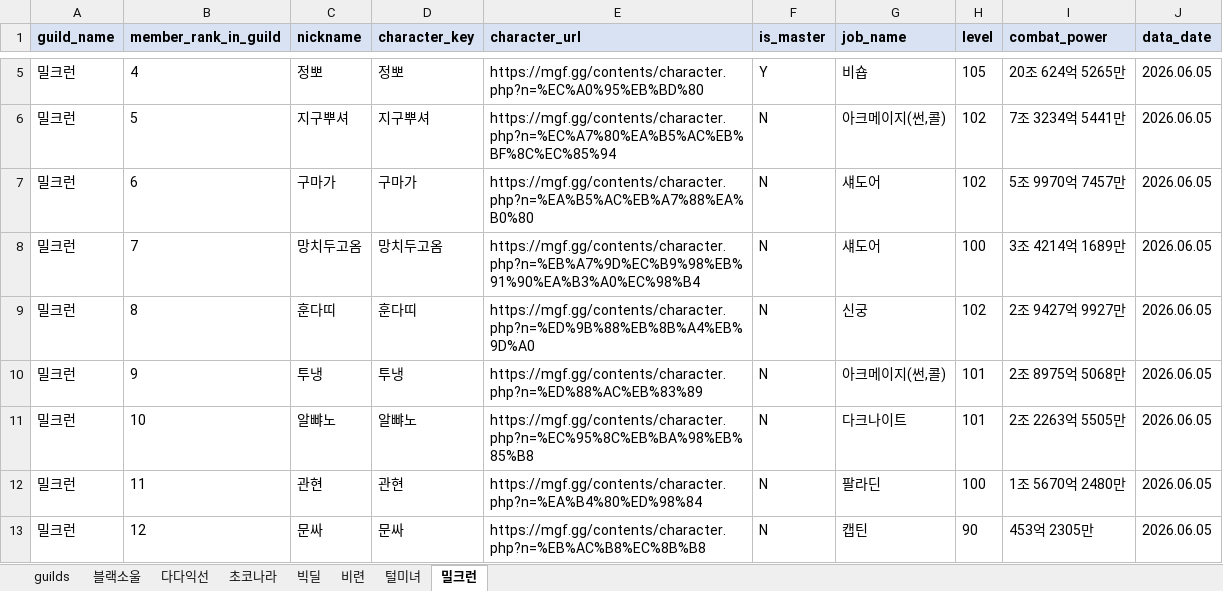
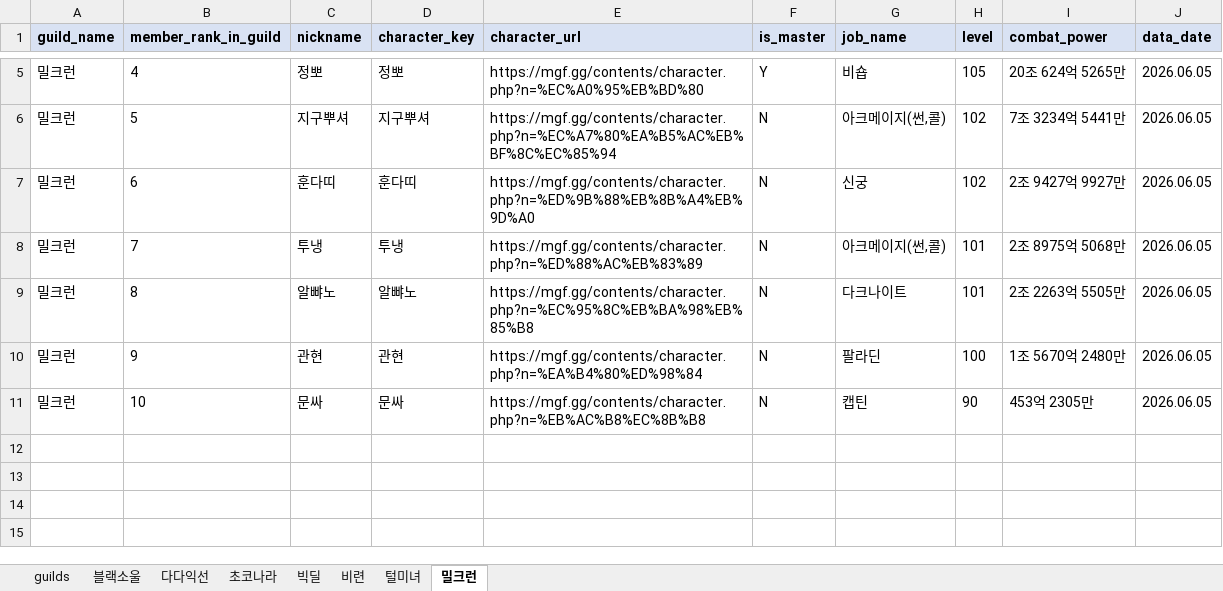
Before and after one commit to pogas/mgf_guild_match, an Excel workbook: reports/빅딜/빅딜_training_mgf_report.xlsx, sheet 밀크런, drawn as a sheet; only a part is shown, gaps mark what is left out; values as stored, in another font and other column widths than the file's, no borders; the diff names each change by its address in the sheet, - before the commit and + after, or states it on an @@ line.

```diff
--- a/reports/빅딜/빅딜_training_mgf_report.xlsx (sheet 밀크런)
+++ b/reports/빅딜/빅딜_training_mgf_report.xlsx (sheet 밀크런)
-C7 (nickname): 구마가
+C7 (nickname): 훈다띠
-D7 (character_key): 구마가
+D7 (character_key): 훈다띠
-E7 (character_url): https://mgf.gg/contents/character.php?n=%EA%B5%AC%EB%A7%88%EA%B0%80
+E7 (character_url): https://mgf.gg/contents/character.php?n=%ED%9B%88%EB%8B%A4%EB%9D%A0
-G7 (job_name): 섀도어
+G7 (job_name): 신궁
-I7 (combat_power): 5조 9970억 7457만
+I7 (combat_power): 2조 9427억 9927만
-C8 (nickname): 망치두고옴
+C8 (nickname): 투냉
-D8 (character_key): 망치두고옴
+D8 (character_key): 투냉
-E8 (character_url): https://mgf.gg/contents/character.php?n=%EB%A7%9D%EC%B9%98%EB%91%90%EA%B3%A0%EC%98%B4
+E8 (character_url): https://mgf.gg/contents/character.php?n=%ED%88%AC%EB%83%89
-G8 (job_name): 섀도어
+G8 (job_name): 아크메이지(썬,콜)
-H8 (level): 100
+H8 (level): 101
-I8 (combat_power): 3조 4214억 1689만
+I8 (combat_power): 2조 8975억 5068만
-C9 (nickname): 훈다띠
+C9 (nickname): 알뺘노
-D9 (character_key): 훈다띠
+D9 (character_key): 알뺘노
-E9 (character_url): https://mgf.gg/contents/character.php?n=%ED%9B%88%EB%8B%A4%EB%9D%A0
+E9 (character_url): https://mgf.gg/contents/character.php?n=%EC%95%8C%EB%BA%98%EB%85%B8
-G9 (job_name): 신궁
+G9 (job_name): 다크나이트
-H9 (level): 102
+H9 (level): 101
-I9 (combat_power): 2조 9427억 9927만
+I9 (combat_power): 2조 2263억 5505만
-C10 (nickname): 투냉
+C10 (nickname): 관현
-D10 (character_key): 투냉
+D10 (character_key): 관현
-E10 (character_url): https://mgf.gg/contents/character.php?n=%ED%88%AC%EB%83%89
+E10 (character_url): https://mgf.gg/contents/character.php?n=%EA%B4%80%ED%98%84
-G10 (job_name): 아크메이지(썬,콜)
+G10 (job_name): 팔라딘
-H10 (level): 101
+H10 (level): 100
-I10 (combat_power): 2조 8975억 5068만
+I10 (combat_power): 1조 5670억 2480만
-C11 (nickname): 알뺘노
+C11 (nickname): 문싸
-D11 (character_key): 알뺘노
+D11 (character_key): 문싸
-E11 (character_url): https://mgf.gg/contents/character.php?n=%EC%95%8C%EB%BA%98%EB%85%B8
+E11 (character_url): https://mgf.gg/contents/character.php?n=%EB%AC%B8%EC%8B%B8
-G11 (job_name): 다크나이트
+G11 (job_name): 캡틴
-H11 (level): 101
+H11 (level): 90
-I11 (combat_power): 2조 2263억 5505만
+I11 (combat_power): 453억 2305만
-row 12: 밀크런 | 11 | 관현 | 관현 | https://mgf.gg/contents/character.php?n=%EA%B4%80%ED%98%84 | N | 팔라딘 | 100 | 1조 5670억 2480만 | 2026.06.05
-row 13: 밀크런 | 12 | 문싸 | 문싸 | https://mgf.gg/contents/character.php?n=%EB%AC%B8%EC%8B%B8 | N | 캡틴 | 90 | 453억 2305만 | 2026.06.05
```
Also changed, not shown: sheet 빅딜, sheet 블랙소울, sheet 비련, sheet 다다익선, reports/빅딜/빅딜_league_mgf_report.xlsx, reports/셀린느/셀린느_league_mgf_report.xlsx, 34 other files.
